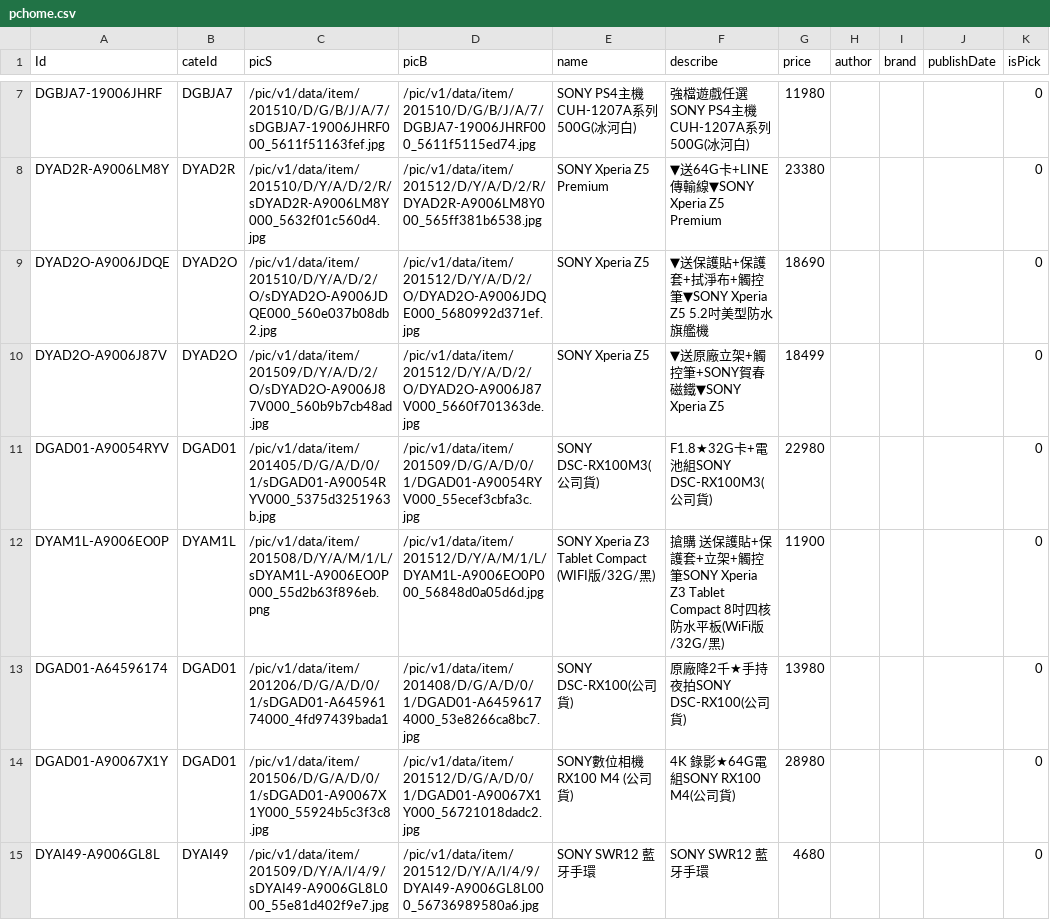
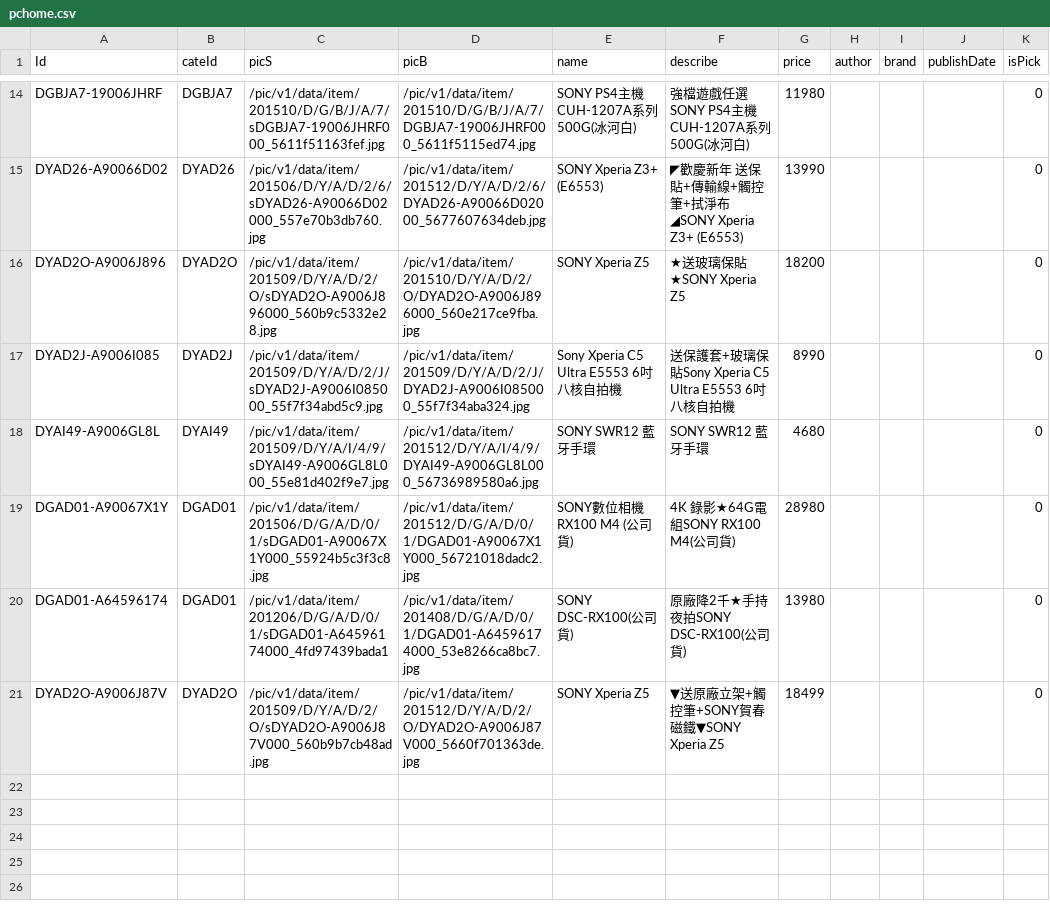
Before and after one commit to mansunkuo/RCrawler101-201512-2, a CSV file: data/pchome.csv, drawn as a sheet; only a part is shown, gaps mark what is left out; the diff covers the shown part only.

```diff
--- a/data/pchome.csv
+++ b/data/pchome.csv
@@ -7,9 +14,8 @@
 "DGBJA7-19006JHRF","DGBJA7","/pic/v1/data/item/201510/D/G/B/J/A/7/sDGBJA7-19006JHRF000_5611f51163fef.jpg","/pic/v1/data/item/201510/D/G/B/J/A/7/DGBJA7-19006JHRF000_5611f5115ed74.jpg","SONY PS4主機 CUH-1207A系列500G(冰河白)"," 強檔遊戲任選SONY PS4主機 CUH-1207A系列500G(冰河白)",11980,"","","",0
-"DYAD2R-A9006LM8Y","DYAD2R","/pic/v1/data/item/201510/D/Y/A/D/2/R/sDYAD2R-A9006LM8Y000_5632f01c560d4.jpg","/pic/v1/data/item/201512/D/Y/A/D/2/R/DYAD2R-A9006LM8Y000_565ff381b6538.jpg","SONY Xperia Z5 Premium","▼送64G卡+LINE傳輸線▼SONY Xperia Z5 Premium",23380,"","","",0
-"DYAD2O-A9006JDQE","DYAD2O","/pic/v1/data/item/201510/D/Y/A/D/2/O/sDYAD2O-A9006JDQE000_560e037b08db2.jpg","/pic/v1/data/item/201512/D/Y/A/D/2/O/DYAD2O-A9006JDQE000_5680992d371ef.jpg","SONY Xperia Z5","▼送保護貼+保護套+拭淨布+觸控筆▼SONY Xperia Z5 5.2吋美型防水旗艦機",18690,"","","",0
+"DYAD26-A90066D02","DYAD26","/pic/v1/data/item/201506/D/Y/A/D/2/6/sDYAD26-A90066D02000_557e70b3db760.jpg","/pic/v1/data/item/201512/D/Y/A/D/2/6/DYAD26-A90066D02000_5677607634deb.jpg","SONY Xperia Z3+ (E6553)","◤歡慶新年 送保貼+傳輸線+觸控筆+拭淨布◢SONY Xperia Z3+ (E6553)",13990,"","","",0
+"DYAD2O-A9006J896","DYAD2O","/pic/v1/data/item/201509/D/Y/A/D/2/O/sDYAD2O-A9006J896000_560b9c5332e28.jpg","/pic/v1/data/item/201510/D/Y/A/D/2/O/DYAD2O-A9006J896000_560e217ce9fba.jpg","SONY Xperia Z5","★送玻璃保貼★SONY Xperia Z5",18200,"","","",0
+"DYAD2J-A9006I085","DYAD2J","/pic/v1/data/item/201509/D/Y/A/D/2/J/sDYAD2J-A9006I085000_55f7f34abd5c9.jpg","/pic/v1/data/item/201509/D/Y/A/D/2/J/DYAD2J-A9006I085000_55f7f34aba324.jpg","Sony Xperia C5 Ultra E5553 6吋八核自拍機 ","送保護套+玻璃保貼Sony Xperia C5 Ultra E5553 6吋八核自拍機 ",8990,"","","",0
+"DYAI49-A9006GL8L","DYAI49","/pic/v1/data/item/201509/D/Y/A/I/4/9/sDYAI49-A9006GL8L000_55e81d402f9e7.jpg","/pic/v1/data/item/201512/D/Y/A/I/4/9/DYAI49-A9006GL8L000_56736989580a6.jpg","SONY SWR12 藍牙手環","SONY SWR12 藍牙手環",4680,"","","",0
+"DGAD01-A90067X1Y","DGAD01","/pic/v1/data/item/201506/D/G/A/D/0/1/sDGAD01-A90067X1Y000_55924b5c3f3c8.jpg","/pic/v1/data/item/201512/D/G/A/D/0/1/DGAD01-A90067X1Y000_56721018dadc2.jpg","SONY數位相機 RX100 M4 (公司貨)","4K 錄影★64G電組SONY RX100 M4(公司貨)",28980,"","","",0
+"DGAD01-A64596174","DGAD01","/pic/v1/data/item/201206/D/G/A/D/0/1/sDGAD01-A64596174000_4fd97439bada1","/pic/v1/data/item/201408/D/G/A/D/0/1/DGAD01-A64596174000_53e8266ca8bc7.jpg","SONY DSC-RX100(公司貨)","原廠降2千★手持夜拍SONY DSC-RX100(公司貨)",13980,"","","",0
 "DYAD2O-A9006J87V","DYAD2O","/pic/v1/data/item/201509/D/Y/A/D/2/O/sDYAD2O-A9006J87V000_560b9b7cb48ad.jpg","/pic/v1/data/item/201512/D/Y/A/D/2/O/DYAD2O-A9006J87V000_5660f701363de.jpg","SONY Xperia Z5","▼送原廠立架+觸控筆+SONY賀春磁鐵▼SONY Xperia Z5",18499,"","","",0
-"DGAD01-A90054RYV","DGAD01","/pic/v1/data/item/201405/D/G/A/D/0/1/sDGAD01-A90054RYV000_5375d3251963b.jpg","/pic/v1/data/item/201509/D/G/A/D/0/1/DGAD01-A90054RYV000_55ecef3cbfa3c.jpg","SONY DSC-RX100M3(公司貨)","F1.8★32G卡+電池組SONY DSC-RX100M3(公司貨)",22980,"","","",0
-"DYAM1L-A9006EO0P","DYAM1L","/pic/v1/data/item/201508/D/Y/A/M/1/L/sDYAM1L-A9006EO0P000_55d2b63f896eb.png","/pic/v1/data/item/201512/D/Y/A/M/1/L/DYAM1L-A9006EO0P000_56848d0a05d6d.jpg","SONY Xperia Z3 Tablet Compact (WIFI版/32G/黑)","搶購 送保護貼+保護套+立架+觸控筆SONY Xperia Z3 Tablet Compact 8吋四核防水平板(WiFi版/32G/黑)",11900,"","","",0
-"DGAD01-A64596174","DGAD01","/pic/v1/data/item/201206/D/G/A/D/0/1/sDGAD01-A64596174000_4fd97439bada1","/pic/v1/data/item/201408/D/G/A/D/0/1/DGAD01-A64596174000_53e8266ca8bc7.jpg","SONY DSC-RX100(公司貨)","原廠降2千★手持夜拍SONY DSC-RX100(公司貨)",13980,"","","",0
-"DGAD01-A90067X1Y","DGAD01","/pic/v1/data/item/201506/D/G/A/D/0/1/sDGAD01-A90067X1Y000_55924b5c3f3c8.jpg","/pic/v1/data/item/201512/D/G/A/D/0/1/DGAD01-A90067X1Y000_56721018dadc2.jpg","SONY數位相機 RX100 M4 (公司貨)","4K 錄影★64G電組SONY RX100 M4(公司貨)",28980,"","","",0
-"DYAI49-A9006GL8L","DYAI49","/pic/v1/data/item/201509/D/Y/A/I/4/9/sDYAI49-A9006GL8L000_55e81d402f9e7.jpg","/pic/v1/data/item/201512/D/Y/A/I/4/9/DYAI49-A9006GL8L000_56736989580a6.jpg","SONY SWR12 藍牙手環","SONY SWR12 藍牙手環",4680,"","","",0
```
Also changed, not shown: 7 added rows, 7 removed rows, 1 moved row and 5 edited cells elsewhere in this file, 6 other files.
